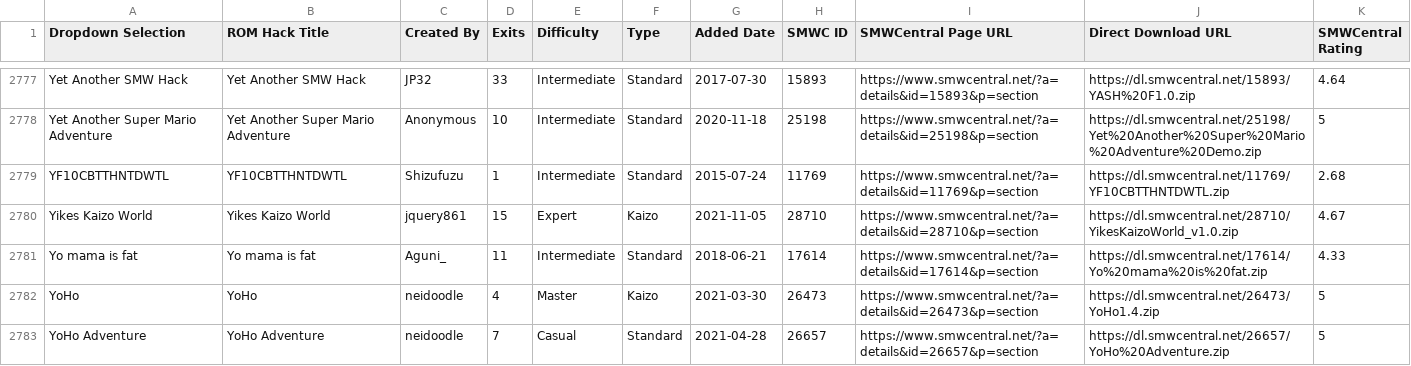
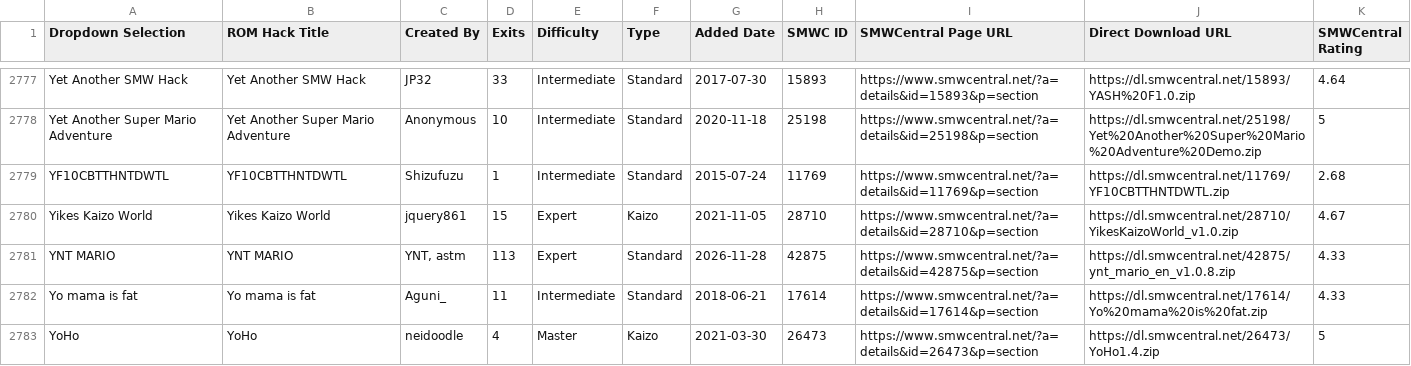
Before and after one commit to freddogg23/smwc_tracker, a CSV file: data/SMWCentral_All_Moderated_Hacks.csv, drawn as a sheet; only a part is shown, gaps mark what is left out; the shorter side is filled out with more unchanged rows; the diff names each change by its address in the sheet, - before the commit and + after, or states it on an @@ line.

```diff
--- a/data/SMWCentral_All_Moderated_Hacks.csv
+++ b/data/SMWCentral_All_Moderated_Hacks.csv
+row 2781: YNT MARIO | YNT MARIO | YNT, astm | 113 | Expert | Standard | 2026-11-28 | 42875 | https://www.smwcentral.net/?a=details&id=42875&p=section | https://dl.smwcentral.net/42875/ynt_mario_en_v1.0.8.zip | 4.33
```
Also changed, not shown: 3 other files.
